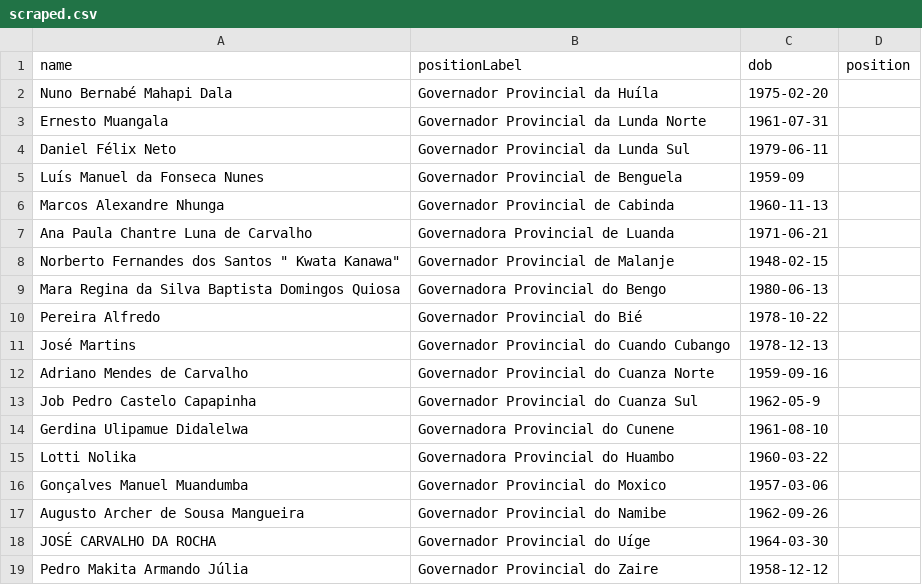
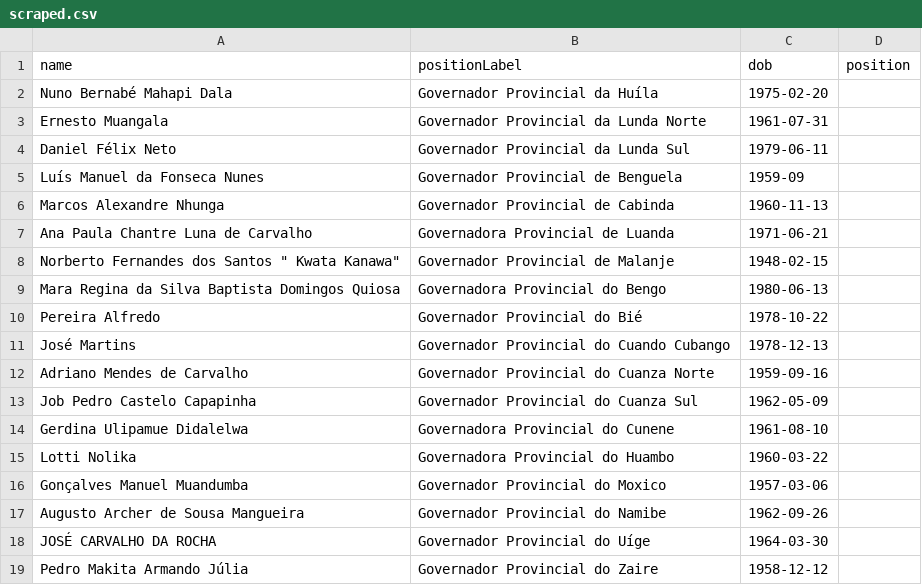
Before and after one commit to every-politician-scrapers/angola, a CSV file: sources/governors/scraped.csv, drawn as a sheet.

```diff
--- a/sources/governors/scraped.csv
+++ b/sources/governors/scraped.csv
@@ -12,3 +12,3 @@ José Martins,Governador Provincial do Cuando Cubango,1978-12-13,
 Adriano Mendes de Carvalho,Governador Provincial do Cuanza Norte,1959-09-16,
-Job Pedro Castelo Capapinha,Governador Provincial do Cuanza Sul,1962-05-9,
+Job Pedro Castelo Capapinha,Governador Provincial do Cuanza Sul,1962-05-09,
 Gerdina Ulipamue Didalelwa,Governadora Provincial do Cunene,1961-08-10,
```
Also changed, not shown: sources/governors/wikidata.csv, 3 other files.
